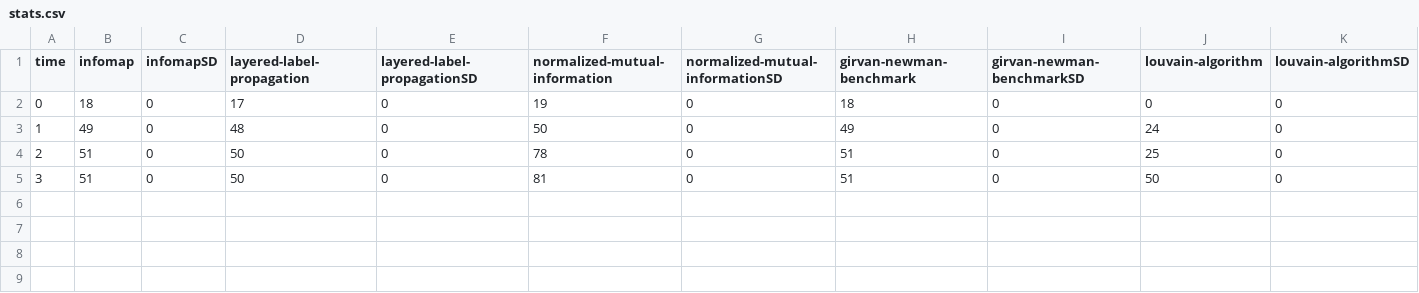
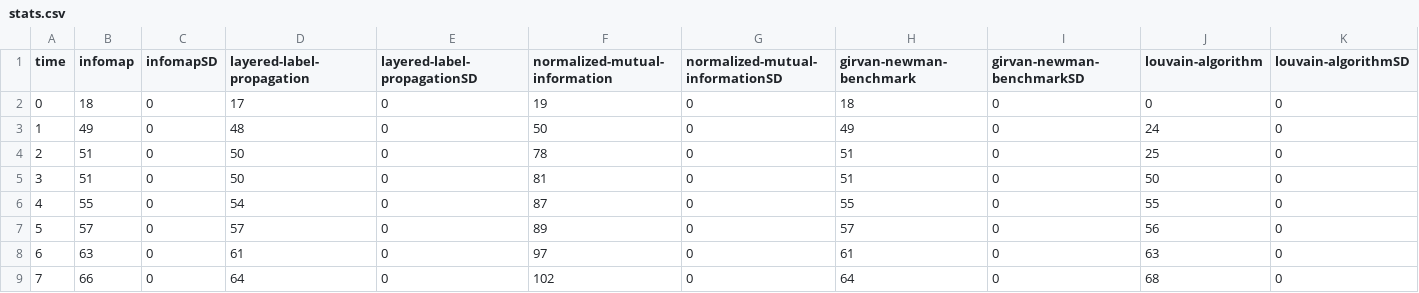
Before and after one commit to luisdrita/Thesis, a CSV file: website/benchmark_data/npm_stats/stats.csv, drawn as a sheet; only a part is shown; rows hold the shown columns only; the diff names each change by its address in the sheet, - before the commit and + after, or states it on an @@ line.

```diff
--- a/website/benchmark_data/npm_stats/stats.csv
+++ b/website/benchmark_data/npm_stats/stats.csv
+row 6: 4 | 55 | 0 | 54 | 0 | 87 | 0 | 55 | 0 | 55 | 0
+row 7: 5 | 57 | 0 | 57 | 0 | 89 | 0 | 57 | 0 | 56 | 0
+row 8: 6 | 63 | 0 | 61 | 0 | 97 | 0 | 61 | 0 | 63 | 0
+row 9: 7 | 66 | 0 | 64 | 0 | 102 | 0 | 64 | 0 | 68 | 0
```
Also changed, not shown: 51 other files.
